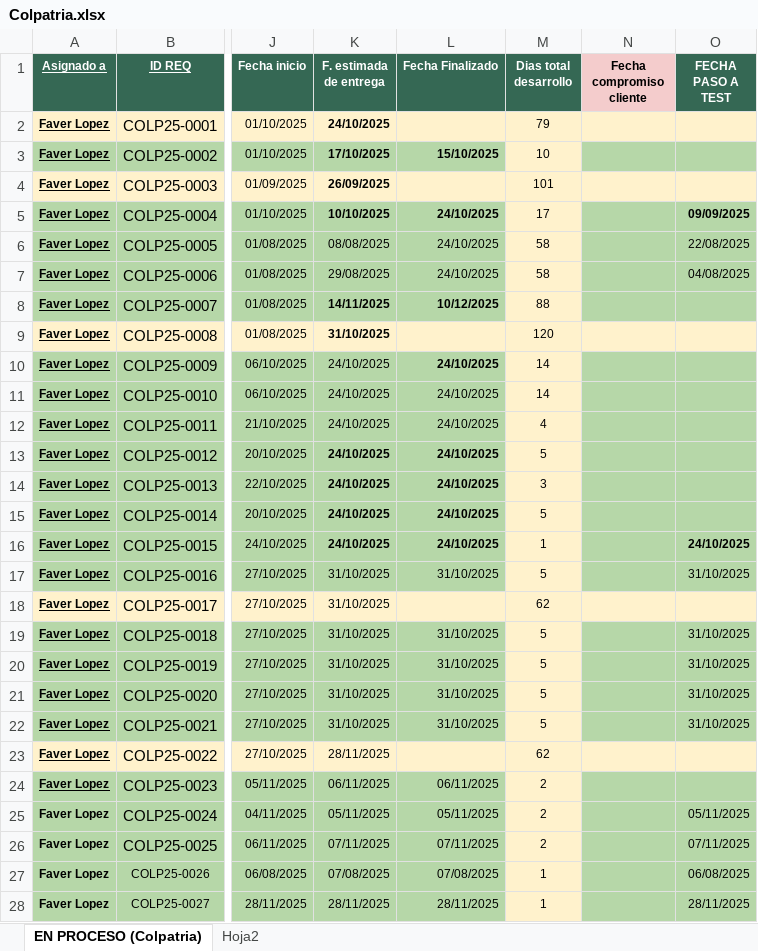
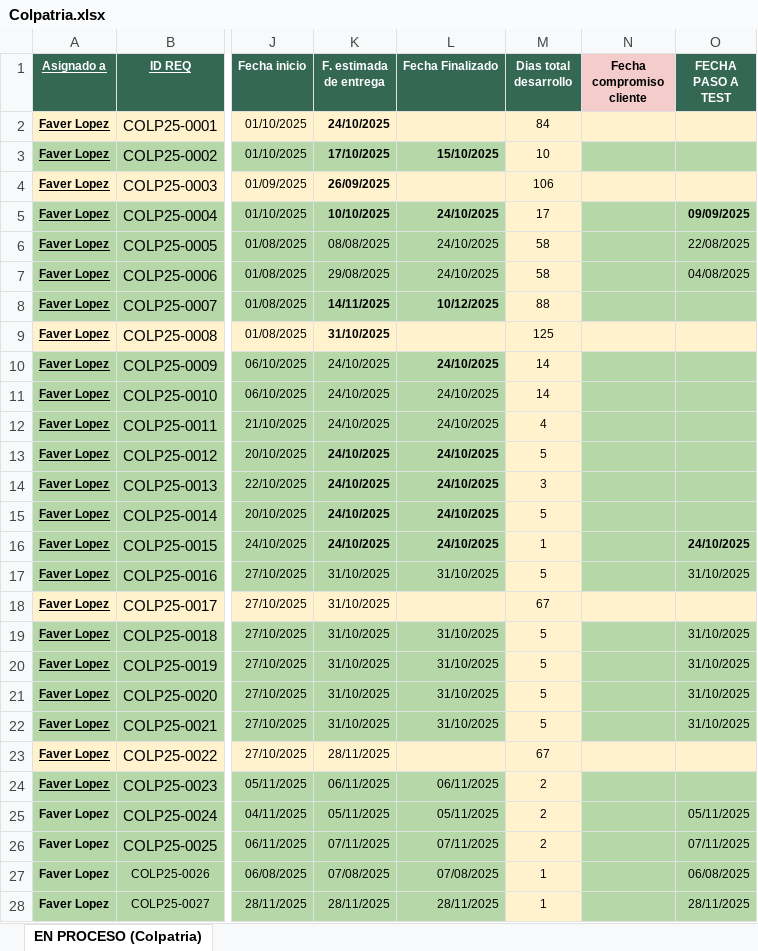
Before and after one commit to Imaginepruebas/requerimientos-diarios, an Excel workbook: Colpatria.xlsx, sheet EN PROCESO (Colpatria), drawn as a sheet; only a part is shown, gaps mark what is left out; values as stored, in another font and other column widths than the file's, no borders; conditional formats not drawn; the diff covers the shown part only; the diff names each change by its address in the sheet, - before the commit and + after, or states it on an @@ line.

```diff
--- a/Colpatria.xlsx (sheet EN PROCESO (Colpatria))
+++ b/Colpatria.xlsx (sheet EN PROCESO (Colpatria))
@@ sheet tab hidden: Hoja2 @@
-M2 (Dias total desarrollo): 79
+M2 (Dias total desarrollo): 84
-M4 (Dias total desarrollo): 101
+M4 (Dias total desarrollo): 106
-M9 (Dias total desarrollo): 120
+M9 (Dias total desarrollo): 125
-M18 (Dias total desarrollo): 62
+M18 (Dias total desarrollo): 67
-M23 (Dias total desarrollo): 62
+M23 (Dias total desarrollo): 67
```
Also changed, not shown: 35 removed rows, 13 edited cells and cell formats elsewhere in this sheet, Bolivar.xlsx, Colmedica.xlsx, 11 other files.
